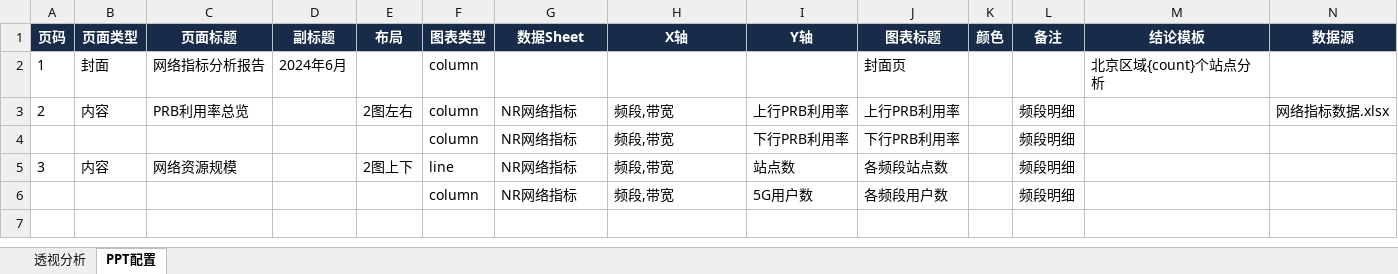
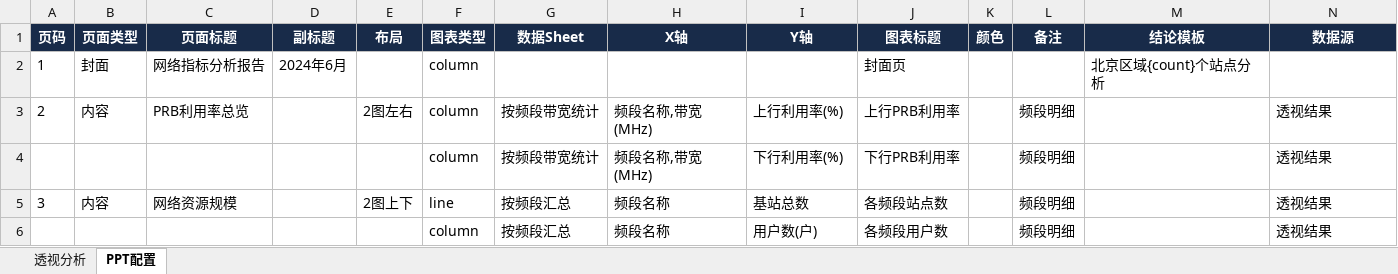
Before and after one commit to hello-zhanghao/excel2ppt, an Excel workbook: cases/02_网络指标/项目配置.xlsx, sheet PPT配置, drawn as a sheet; values as stored, in another font and other column widths than the file's, no borders; removed rows and columns are numbered as before the commit, all else as after; the diff names each change by its address in the sheet, - before the commit and + after, or states it on an @@ line.

Commit message:
v2.7.0: PPT精确列名匹配+聚合兼容性+配置更新
PPT读数据3条路径改为_exact_match_column精确匹配

_read_hierarchical_multi_y新增header=1回退

_fuzzy_match_column保留给透视分析使用

pct/count_pct消除FutureWarning+数据类型校验

README/guide更新至v2.7.0

网络指标数据新增Site ID列

```diff
--- a/cases/02_网络指标/项目配置.xlsx (sheet PPT配置)
+++ b/cases/02_网络指标/项目配置.xlsx (sheet PPT配置)
-G3:G4 (数据Sheet): NR网络指标
+G3:G4 (数据Sheet): 按频段带宽统计
-H3:H4 (X轴): 频段,带宽
+H3:H4 (X轴): 频段名称,带宽(MHz)
-I3 (Y轴): 上行PRB利用率
+I3 (Y轴): 上行利用率(%)
-N3 (数据源): 网络指标数据.xlsx
+N3 (数据源): 透视结果
-I4 (Y轴): 下行PRB利用率
+I4 (Y轴): 下行利用率(%)
-N4:N5 (数据源): (empty)
+N4:N5 (数据源): 透视结果
-G5 (数据Sheet): NR网络指标
+G5 (数据Sheet): 按频段汇总
-H5 (X轴): 频段,带宽
+H5 (X轴): 频段名称
-I5 (Y轴): 站点数
+I5 (Y轴): 基站总数
-row 6:  |  |  |  |  | column | NR网络指标 | 频段,带宽 | 5G用户数 | 各频段用户数 |  | 频段明细
+row 6:  |  |  |  |  | column | 按频段汇总 | 频段名称 | 用户数(户) | 各频段用户数 |  | 频段明细 |  | 透视结果
```
Also changed, not shown: sheet 透视分析, 3 other files.
